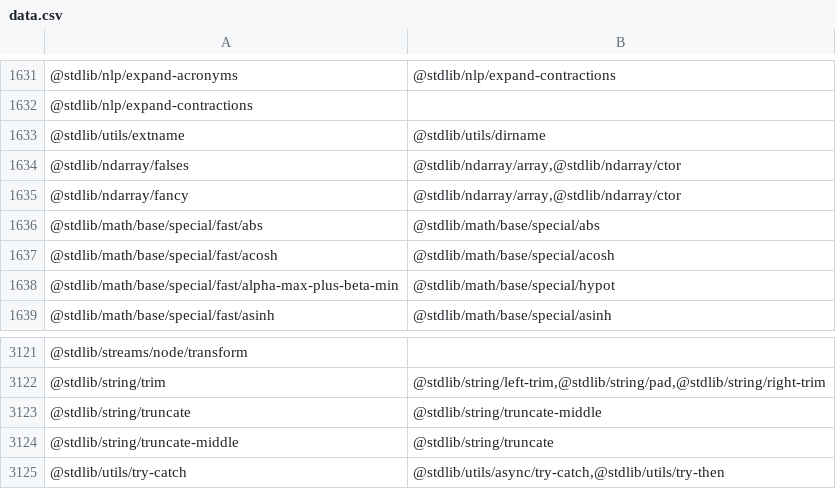
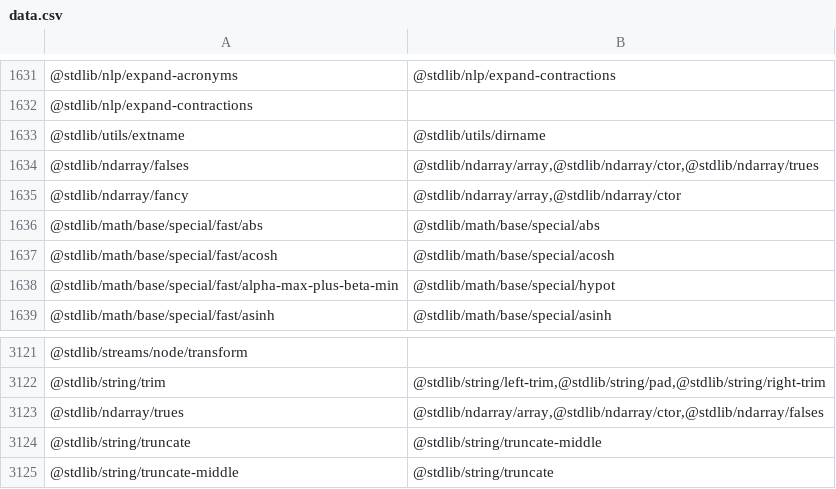
Before and after one commit to stdlib-js/namespace-pkg2related, a CSV file: data/data.csv, drawn as a sheet; only a part is shown, gaps mark what is left out; the shorter side is filled out with more unchanged rows.

```diff
--- a/data/data.csv
+++ b/data/data.csv
@@ -1633,3 +1633,3 @@
 "@stdlib/utils/extname","@stdlib/utils/dirname"
-"@stdlib/ndarray/falses","@stdlib/ndarray/array,@stdlib/ndarray/ctor"
+"@stdlib/ndarray/falses","@stdlib/ndarray/array,@stdlib/ndarray/ctor,@stdlib/ndarray/trues"
 "@stdlib/ndarray/fancy","@stdlib/ndarray/array,@stdlib/ndarray/ctor"
@@ -3122,2 +3122,3 @@
 "@stdlib/string/trim","@stdlib/string/left-trim,@stdlib/string/pad,@stdlib/string/right-trim"
+"@stdlib/ndarray/trues","@stdlib/ndarray/array,@stdlib/ndarray/ctor,@stdlib/ndarray/falses"
 "@stdlib/string/truncate","@stdlib/string/truncate-middle"
```
Also changed, not shown: 4 other files.
